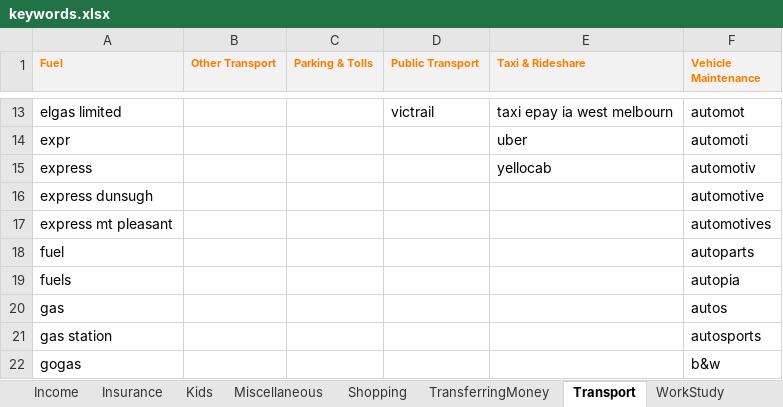
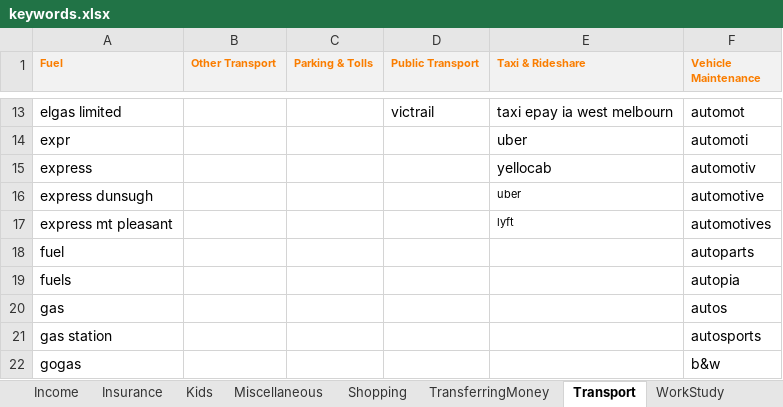
Before and after one commit to lulzzz/vita, an Excel workbook: source/Vita.Predictor/TextClassifiers/SpreadSheets/keywords.xlsx, sheet Transport, drawn as a sheet; only a part is shown, gaps mark what is left out; values as stored, in another font and other column widths than the file's, no borders; the diff names each change by its address in the sheet, - before the commit and + after, or states it on an @@ line.

```diff
--- a/source/Vita.Predictor/TextClassifiers/SpreadSheets/keywords.xlsx (sheet Transport)
+++ b/source/Vita.Predictor/TextClassifiers/SpreadSheets/keywords.xlsx (sheet Transport)
-E16 (Taxi & Rideshare): (empty)
+E16 (Taxi & Rideshare): uber
-E17 (Taxi & Rideshare): (empty)
+E17 (Taxi & Rideshare): lyft
```
Also changed, not shown: sheet FoodDrinks, sheet Groceries, sheet Shopping, sheet Home, 1 other file.
